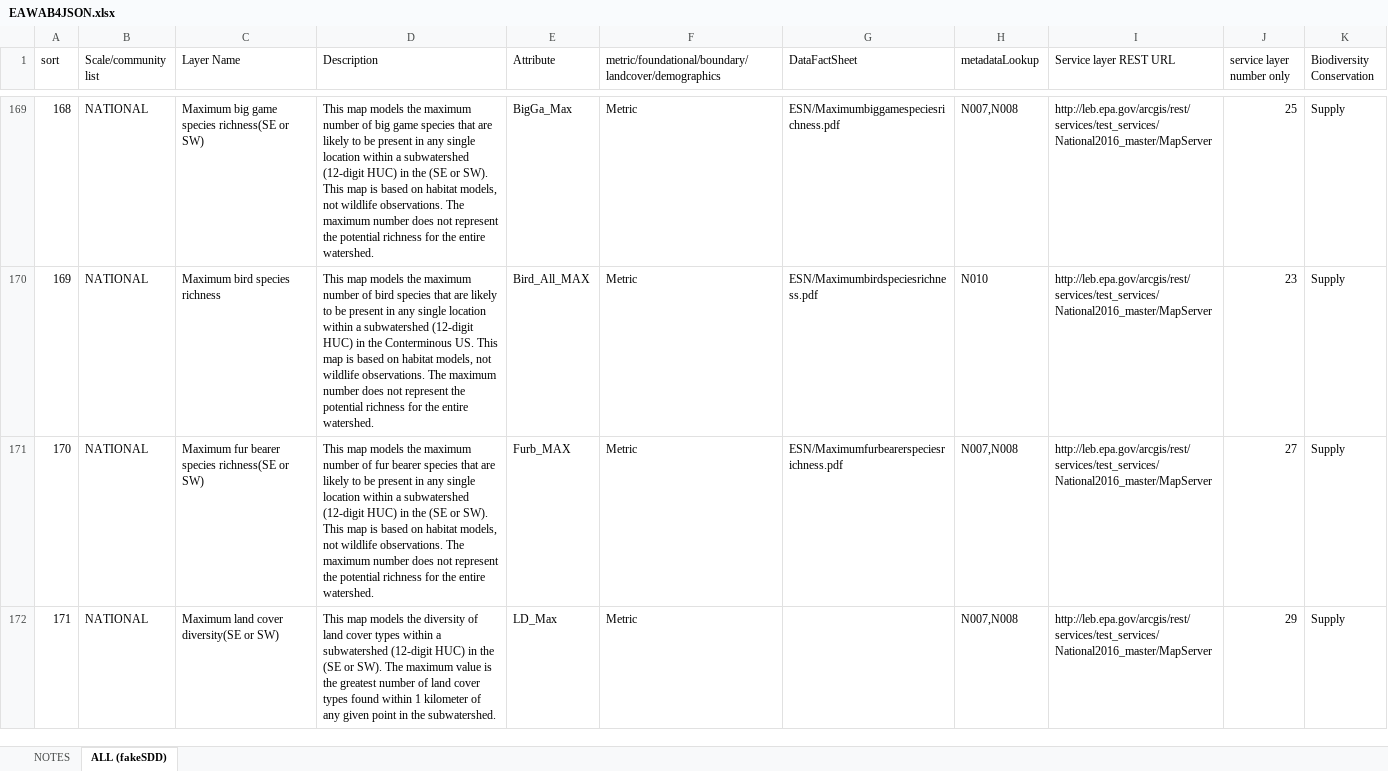
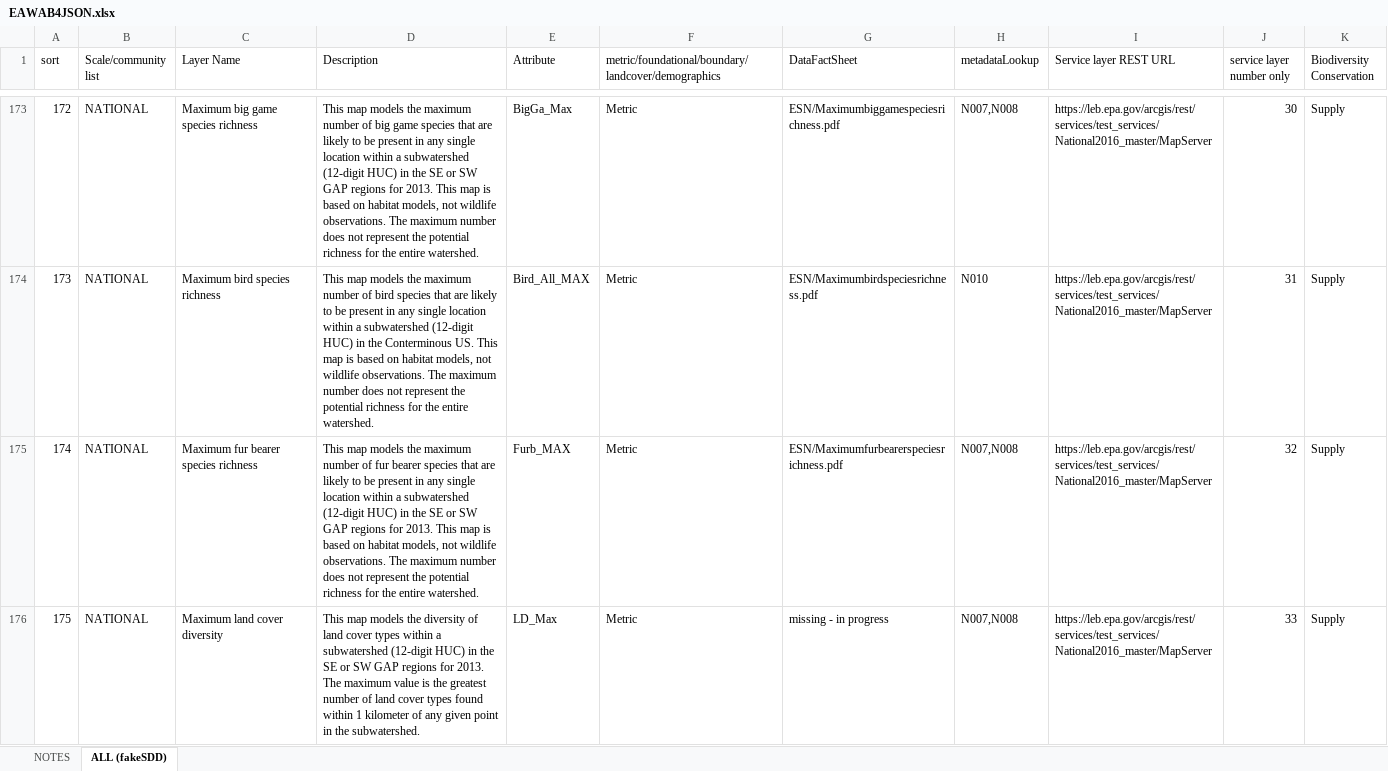
Before and after one commit to USEPA/EnviroAtlas_JSApp, an Excel workbook: scripts/EAWAB4JSON.xlsx, sheet ALL (fakeSDD), drawn as a sheet; only a part is shown, gaps mark what is left out; values as stored, in another font and other column widths than the file's, no cell formats; addresses are those after the commit; the diff covers the shown part only; the diff names each change by its address in the sheet, - before the commit and + after, or states it on an @@ line.

```diff
--- a/scripts/EAWAB4JSON.xlsx (sheet ALL (fakeSDD))
+++ b/scripts/EAWAB4JSON.xlsx (sheet ALL (fakeSDD))
@@ column A (sort) renumbered between rows 154 and 432 @@
-C173 (Layer Name): Maximum big game species richness(SE or SW)
+C173 (Layer Name): Maximum big game species richness
-D173 (Description): …in the (SE or SW). This map…
+D173 (Description): …in the SE or SW GAP regions for 2013. This map…
-I173:I176 (Service layer REST URL): http://leb.epa.gov/arcgis/rest/services/test_services/National2016_master/MapServer
+I173:I176 (Service layer REST URL): https://leb.epa.gov/arcgis/rest/services/test_services/National2016_master/MapServer
-J173 (service layer number only): 25
+J173 (service layer number only): 30
-J174 (service layer number only): 23
+J174 (service layer number only): 31
-C175 (Layer Name): Maximum fur bearer species richness(SE or SW)
+C175 (Layer Name): Maximum fur bearer species richness
-D175 (Description): …in the (SE or SW). This map…
+D175 (Description): …in the SE or SW GAP regions for 2013. This map…
-J175 (service layer number only): 27
+J175 (service layer number only): 32
-C176 (Layer Name): Maximum land cover diversity(SE or SW)
+C176 (Layer Name): Maximum land cover diversity
-D176 (Description): …in the (SE or SW). The maximum…
+D176 (Description): …in the SE or SW GAP regions for 2013. The maximum…
-G176 (DataFactSheet): (empty)
+G176 (DataFactSheet): missing - in progress
-J176 (service layer number only): 29
+J176 (service layer number only): 33
```
Also changed, not shown: 22 added rows and 544 edited cells elsewhere in this sheet, sheet NOTES, cell formats, formulas that keep their value, 1 other file.
